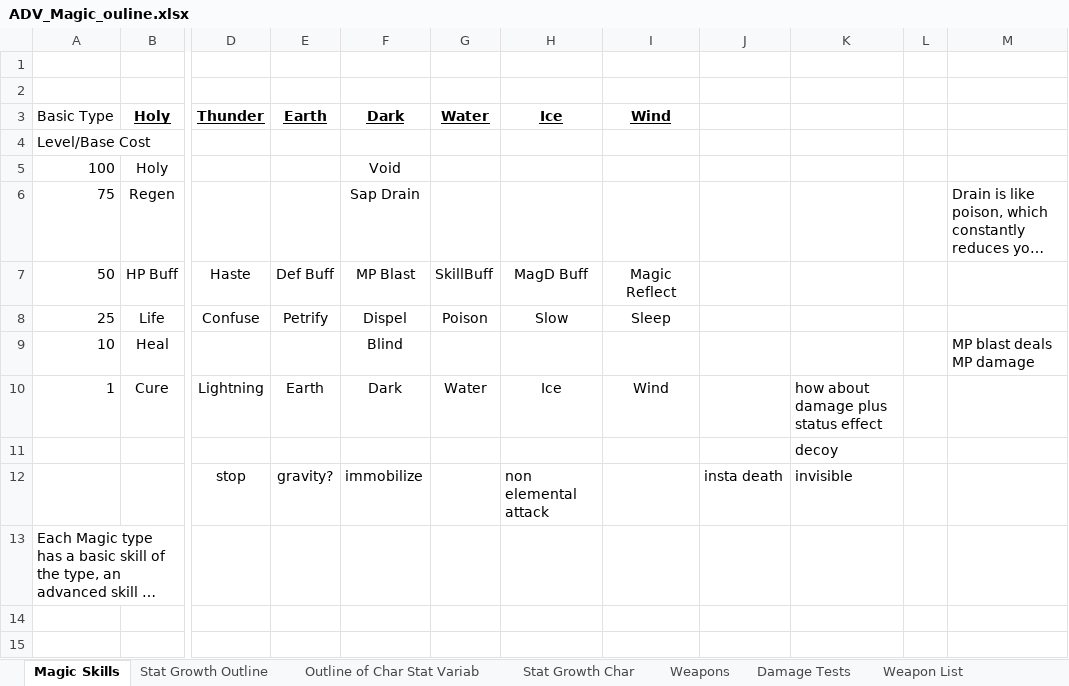
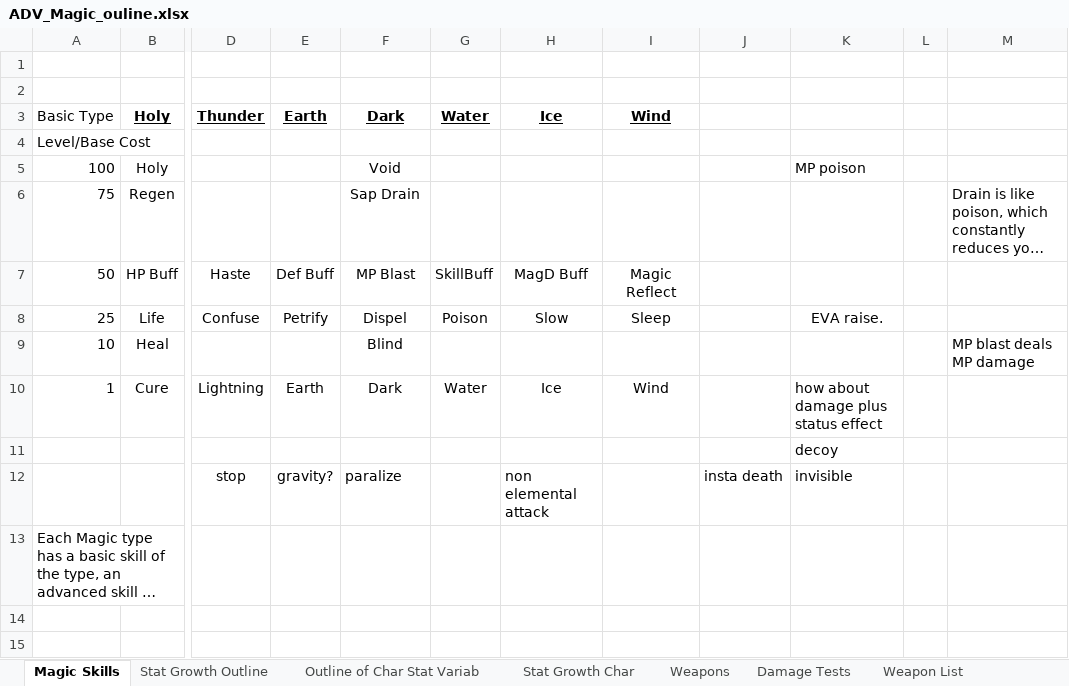
Before and after one commit to Cykobox/Adventure, an Excel workbook: Development Docs/ADV_Magic_ouline.xlsx, sheet Magic Skills, drawn as a sheet; only a part is shown, gaps mark what is left out; long unchanged cells end in …; values as stored, in another font and other column widths than the file's, no borders; the diff names each change by its address in the sheet, - before the commit and + after, or states it on an @@ line.

```diff
--- a/Development Docs/ADV_Magic_ouline.xlsx (sheet Magic Skills)
+++ b/Development Docs/ADV_Magic_ouline.xlsx (sheet Magic Skills)
-K5: (empty)
+K5: MP poison
-K8: (empty)
+K8: EVA raise.
-F12: immobilize
+F12: paralize
```
Also changed, not shown: 11 other files.
